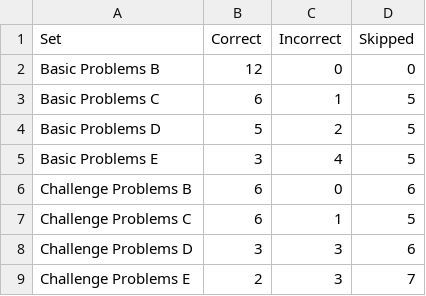
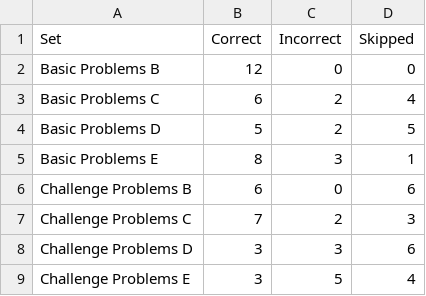
Before and after one commit to ylee332/ravens-progressive-matrices-solver, a CSV file: SetResults.csv, drawn as a sheet.

```diff
--- a/SetResults.csv
+++ b/SetResults.csv
@@ -2,8 +2,8 @@ Set,Correct,Incorrect,Skipped
 Basic Problems B,12,0,0
-Basic Problems C,6,1,5
+Basic Problems C,6,2,4
 Basic Problems D,5,2,5
-Basic Problems E,3,4,5
+Basic Problems E,8,3,1
 Challenge Problems B,6,0,6
-Challenge Problems C,6,1,5
+Challenge Problems C,7,2,3
 Challenge Problems D,3,3,6
-Challenge Problems E,2,3,7
+Challenge Problems E,3,5,4
```
Also changed, not shown: AgentAnswers.csv, ProblemResults.csv, 2 other files.
